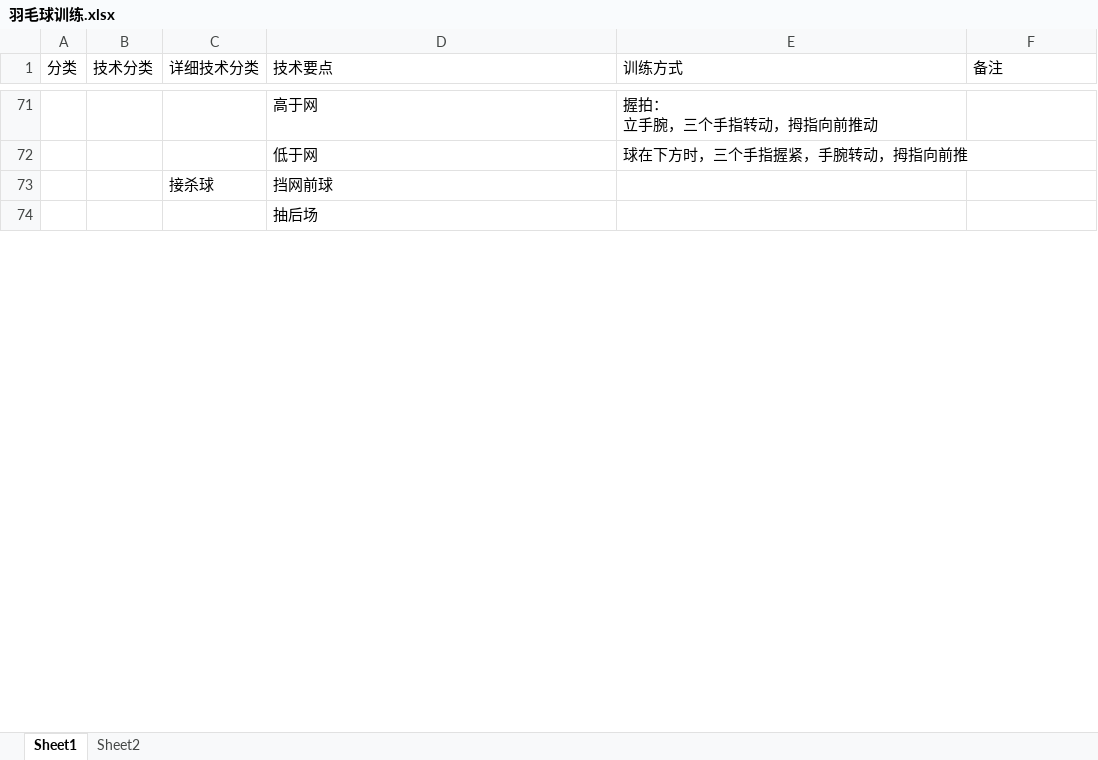
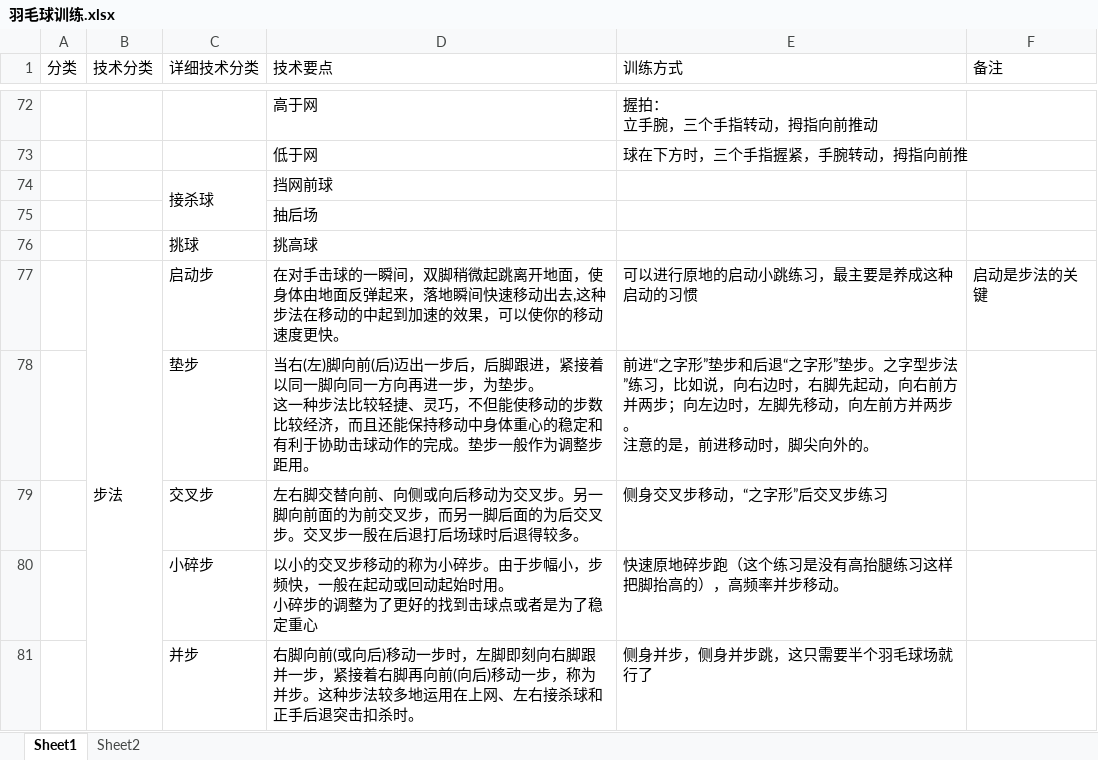
Before and after one commit to lzl370515231/study, an Excel workbook: 业余爱好/羽毛球训练.xlsx, sheet Sheet1, drawn as a sheet; only a part is shown, gaps mark what is left out; values as stored, in another font and other column widths than the file's, no cell formats; addresses are those after the commit; ↵ is a line break in a cell; the diff covers the shown part only; the diff names each change by its address in the sheet, - before the commit and + after, or states it on an @@ line.

```diff
--- a/业余爱好/羽毛球训练.xlsx (sheet Sheet1)
+++ b/业余爱好/羽毛球训练.xlsx (sheet Sheet1)
+C74:C75 merged
+row 76:  |  | 挑球 | 挑高球
+row 77:  | 步法 | 启动步 | 在对手击球的一瞬间，双脚稍微起跳离开地面，使身体由地面反弹起来，落地瞬间快速移动出去,这种步法在移动的中起到加速的效果，可以使你的移动速度更快。 | 可以进行原地的启动小跳练习，最主要是养成这种启动的习惯 | 启动是步法的关键
+row 78:  |  | 垫步 | 当右(左)脚向前(后)迈出一步后，后脚跟进，紧接着以同一脚向同一方向再进一步，为垫步。 ↵ 这一种步法比较轻捷、灵巧，不但能使移动的步数比较经济，而且还能保持移动中身体重心的稳定和有利于协助击球动作的完成。垫步一般作为调整步距用。 | 前进“之字形”垫步和后退“之字形”垫步。之字型步法”练习，比如说，向右边时，右脚先起动，向右前方并两步；向左边时，左脚先移动，向左前方并两步。 ↵ 注意的是，前进移动时，脚尖向外的。
+row 79:  |  | 交叉步 | 左右脚交替向前、向侧或向后移动为交叉步。另一脚向前面的为前交叉步，而另一脚后面的为后交叉步。交叉步一殷在后退打后场球时后退得较多。 | 侧身交叉步移动，“之字形”后交叉步练习
+row 80:  |  | 小碎步 | 以小的交叉步移动的称为小碎步。由于步幅小，步频快，一般在起动或回动起始时用。 ↵ 小碎步的调整为了更好的找到击球点或者是为了稳定重心 | 快速原地碎步跑（这个练习是没有高抬腿练习这样把脚抬高的），高频率并步移动。
+row 81:  |  | 并步 | 右脚向前(或向后)移动一步时，左脚即刻向右脚跟并一步，紧接着右脚再向前(向后)移动一步，称为并步。这种步法较多地运用在上网、左右接杀球和正手后退突击扣杀时。 | 侧身并步，侧身并步跳，这只需要半个羽毛球场就行了
```
Also changed, not shown: 56 added rows, 3 edited cells and merged cells elsewhere in this sheet, sheet Sheet2, cell formats, 技术要点及计划.xlsx, 24 other files.
